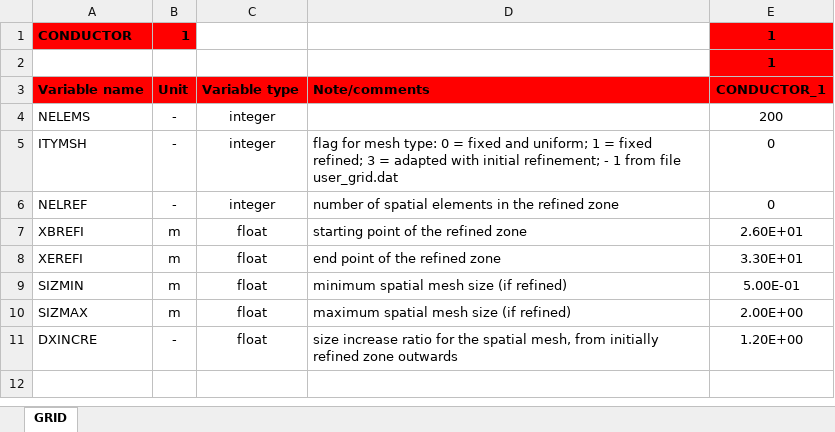
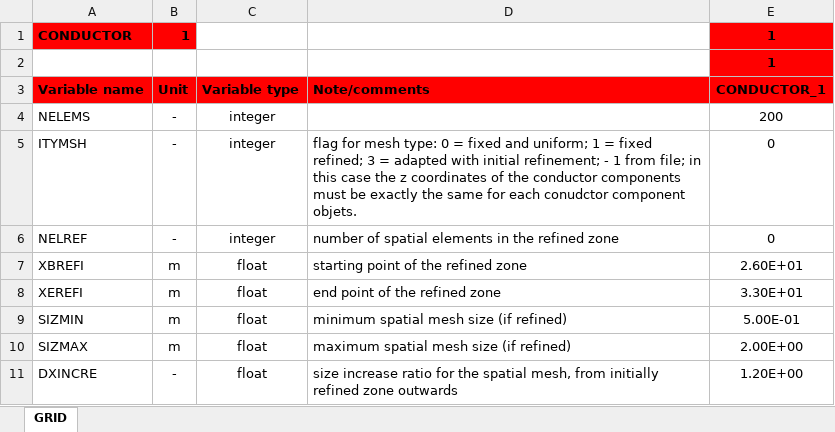
Before and after one commit to MAHTEP/OPENSC2, an Excel workbook: source_code/input_files/input_file_template/template_conductor_grid.xlsx, sheet GRID, drawn as a sheet; values as stored, in another font and other column widths than the file's, no borders; the diff names each change by its address in the sheet, - before the commit and + after, or states it on an @@ line.

Commit message:
chore!: update input files.
Update documentation in input files.
XLENGTH -> ZLENGTH in template_conductor_definition.

```diff
--- a/source_code/input_files/input_file_template/template_conductor_grid.xlsx (sheet GRID)
+++ b/source_code/input_files/input_file_template/template_conductor_grid.xlsx (sheet GRID)
-D5: …1 from file user_grid.dat
+D5: …1 from file; in this case the z coordinates of the conductor components must be exactly the same for each conudctor component objets.
```
Also changed, not shown: source_code/input_files/input_file_template/template_conductor_1_input.xlsx, source_code/input_files/input_file_template/template_conductor_definition.xlsx.
